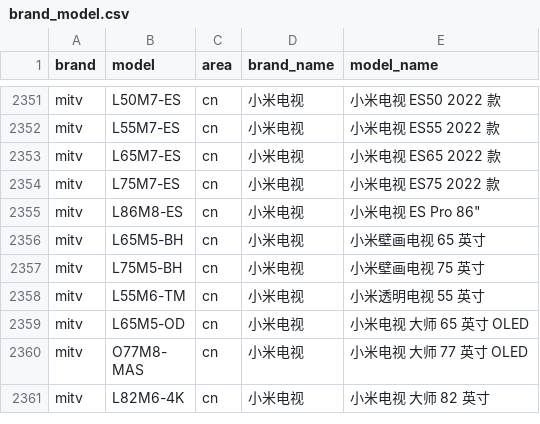
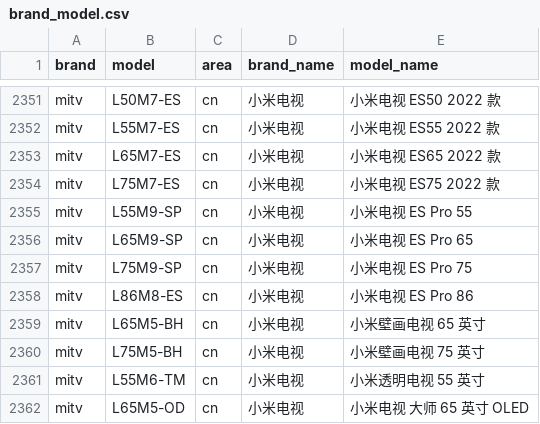
Before and after one commit to jantacy/mobilemodels, a CSV file: brand_model.csv, drawn as a sheet; only a part is shown, gaps mark what is left out; the shorter side is filled out with more unchanged rows.

Commit message:
Sync with MobileModels 749082017c24038a4f9abb8286fba8391bbde739

```diff
--- a/brand_model.csv
+++ b/brand_model.csv
@@ -2354,3 +2354,6 @@ mitv,L65M7-ES,cn,小米电视, 小米电视 ES65 2022 款
 mitv,L75M7-ES,cn,小米电视, 小米电视 ES75 2022 款
-mitv,L86M8-ES,cn,小米电视," 小米电视 ES Pro 86"""
+mitv,L55M9-SP,cn,小米电视, 小米电视 ES Pro 55
+mitv,L65M9-SP,cn,小米电视, 小米电视 ES Pro 65
+mitv,L75M9-SP,cn,小米电视, 小米电视 ES Pro 75
+mitv,L86M8-ES,cn,小米电视, 小米电视 ES Pro 86
 mitv,L65M5-BH,cn,小米电视, 小米壁画电视 65 英寸
```
Also changed, not shown: 1 other file.
